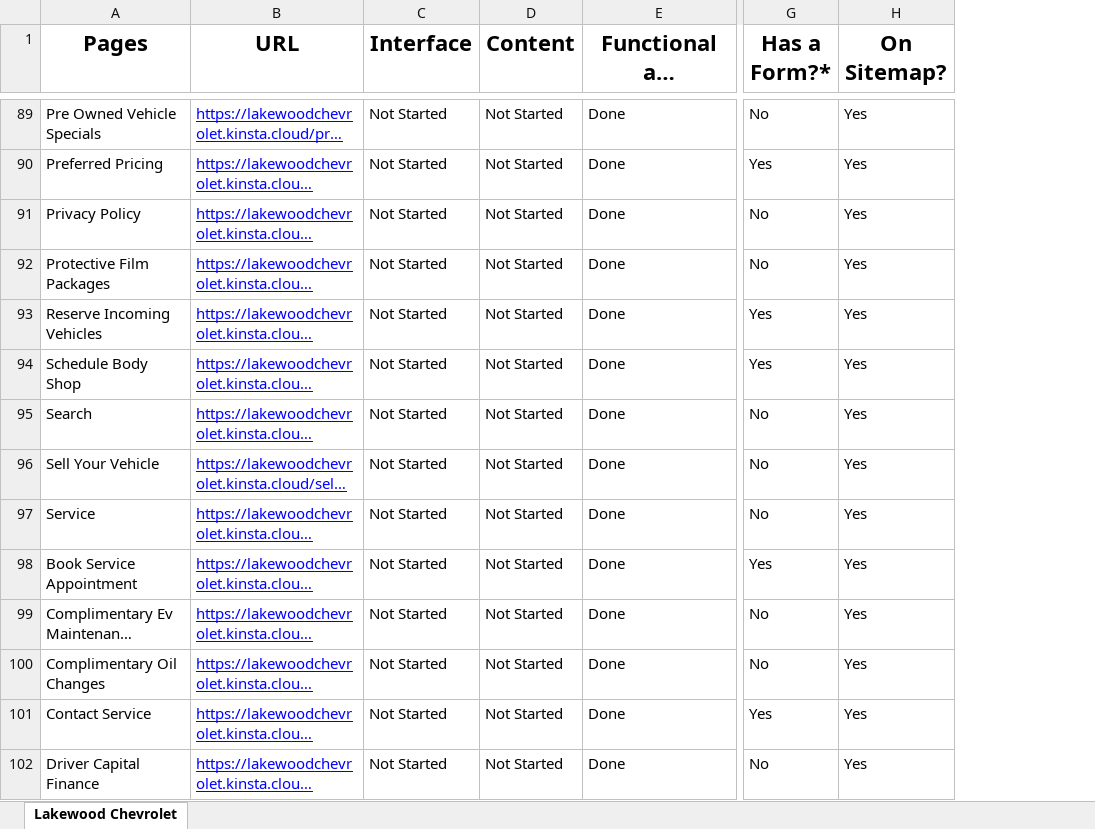
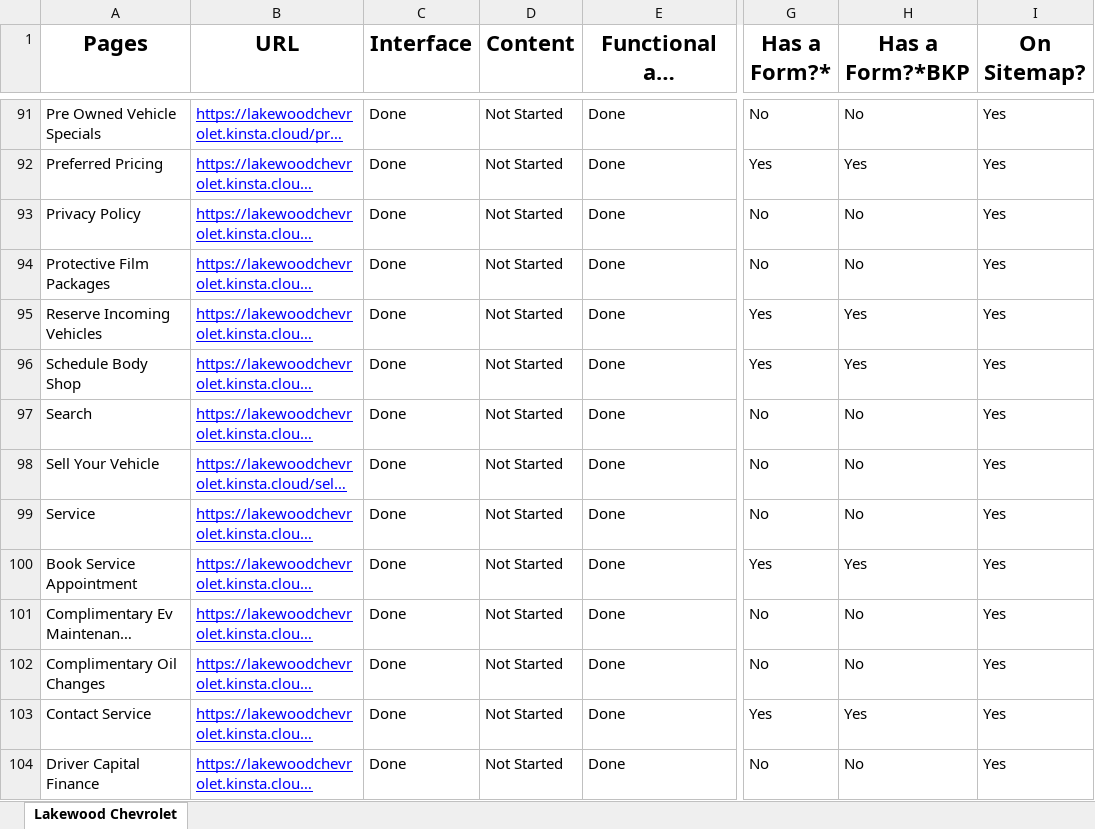
Before and after one commit to robinsonmourao/LBHQ-Forms-automation-main, an Excel workbook: qa/lakewood-chevrolet/resources/_lakewood-chevrolet.xlsx, sheet Lakewood Chevrolet, drawn as a sheet; only a part is shown, gaps mark what is left out; long unchanged cells end in …; values as stored, in another font and other column widths than the file's, no borders; addresses are those after the commit; the diff covers the shown part only; the diff names each change by its address in the sheet, - before the commit and + after, or states it on an @@ line.

```diff
--- a/qa/lakewood-chevrolet/resources/_lakewood-chevrolet.xlsx (sheet Lakewood Chevrolet)
+++ b/qa/lakewood-chevrolet/resources/_lakewood-chevrolet.xlsx (sheet Lakewood Chevrolet)
+column H (Has a Form?*BKP), rows 91-104: No | Yes | No | No | Yes | Yes | No | No | No | Yes | No | No | Yes | No
-C91:C104 (Interface): Not Started
+C91:C104 (Interface): Done
```
Also changed, not shown: 2 added rows and 80 edited cells elsewhere in this sheet, 3 other files.
